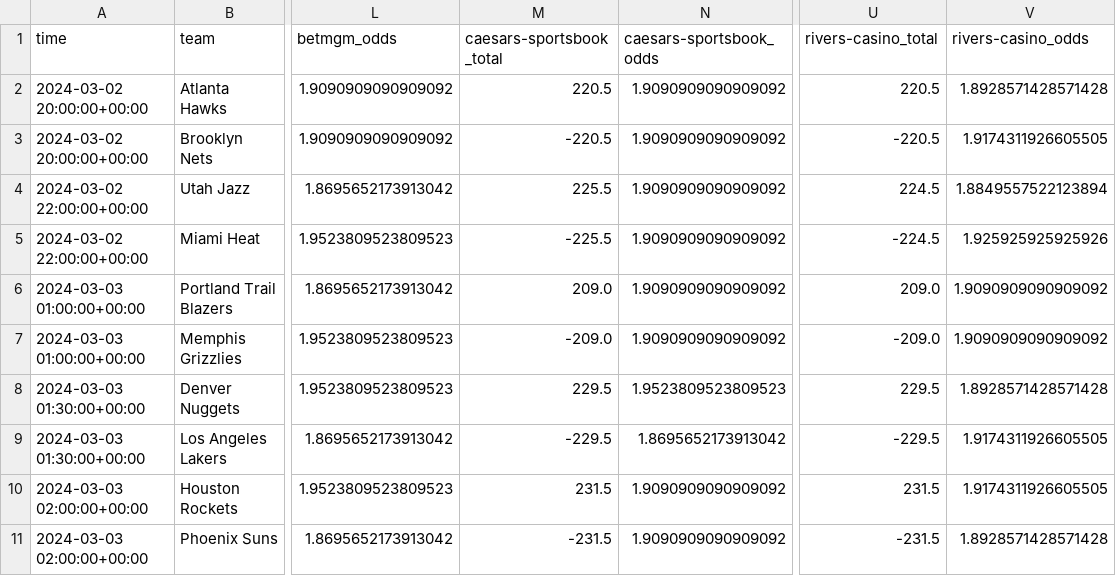
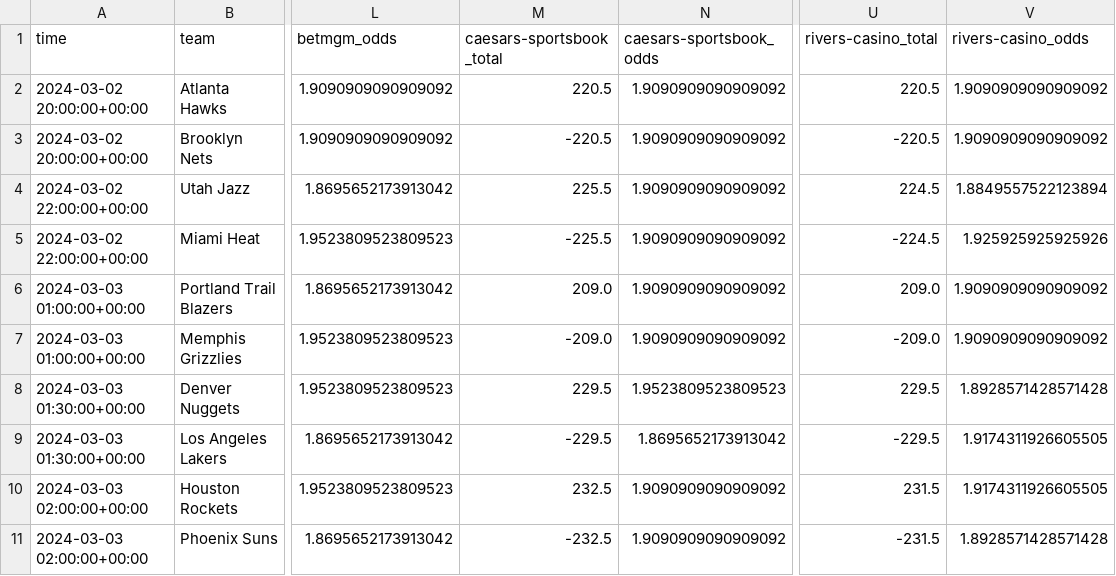
Before and after one commit to Donalcon/reverse_line_movement, a CSV file: nba_total_df.csv, drawn as a sheet; only a part is shown, gaps mark what is left out; the diff names each change by its address in the sheet, - before the commit and + after, or states it on an @@ line.

```diff
--- a/nba_total_df.csv
+++ b/nba_total_df.csv
-V2 (rivers-casino_odds): 1.8928571428571428
+V2 (rivers-casino_odds): 1.9090909090909092
-V3 (rivers-casino_odds): 1.9174311926605505
+V3 (rivers-casino_odds): 1.9090909090909092
-M10 (caesars-sportsbook_total): 231.5
+M10 (caesars-sportsbook_total): 232.5
-M11 (caesars-sportsbook_total): -231.5
+M11 (caesars-sportsbook_total): -232.5
```
Also changed, not shown: nba_spread_df.csv.
